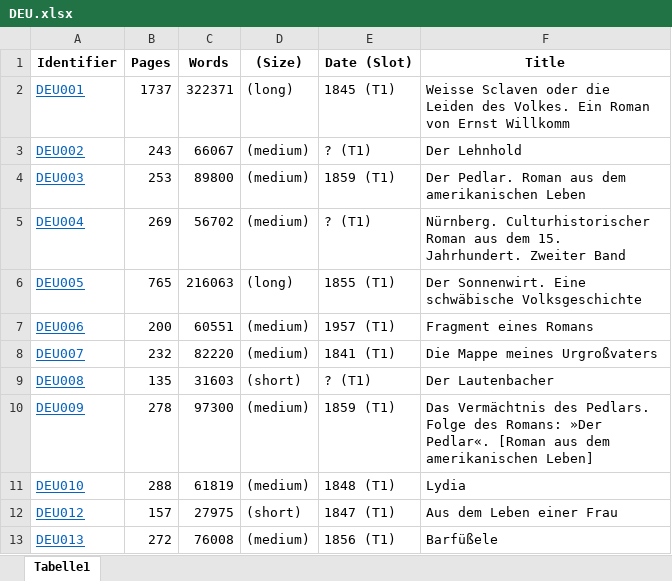
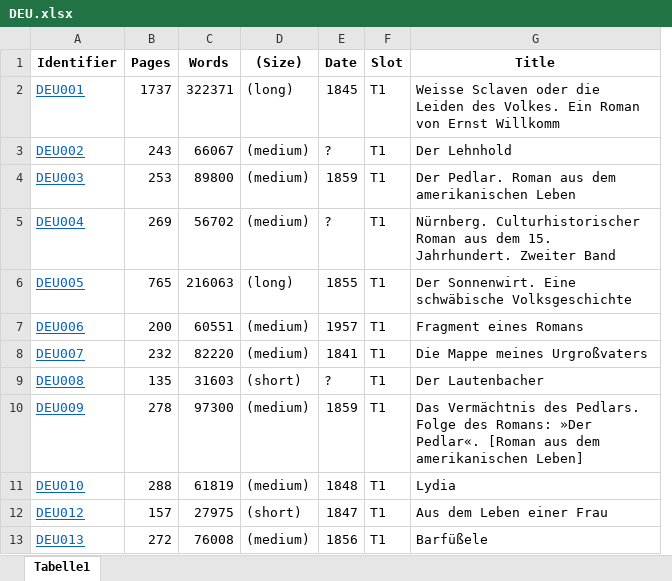
Before and after one commit to distantreading/WG1, an Excel workbook: titlePilotStudy/data/DEU.xlsx, sheet Tabelle1, drawn as a sheet; only a part is shown; values as stored, in another font and other column widths than the file's, no borders; removed rows and columns are numbered as before the commit, all else as after; the diff names each change by its address in the sheet, - before the commit and + after, or states it on an @@ line.

Commit message:
split column date/slot

```diff
--- a/titlePilotStudy/data/DEU.xlsx (sheet Tabelle1)
+++ b/titlePilotStudy/data/DEU.xlsx (sheet Tabelle1)
-column E (Date (Slot)), rows 2-13: 1845 (T1) | ? (T1) | 1859 (T1) | ? (T1) | 1855 (T1) | 1957 (T1) | 1841 (T1) | ? (T1) | 1859 (T1) | 1848 (T1) | 1847 (T1) | 1856 (T1)
+column E (Date), rows 2-13: 1845 | ? | 1859 | ? | 1855 | 1957 | 1841 | ? | 1859 | 1848 | 1847 | 1856
+column F (Slot), rows 2-13: all T1
```
